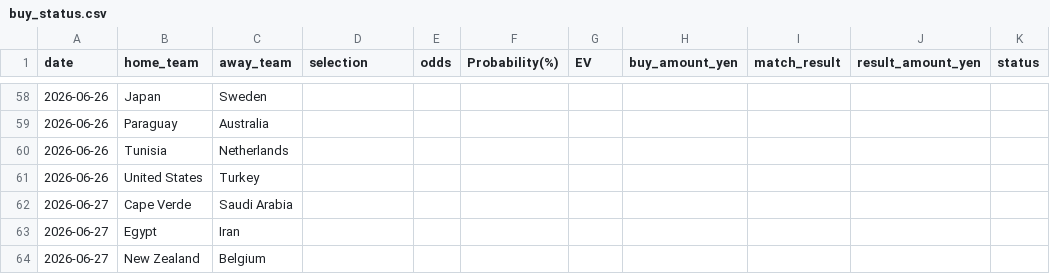
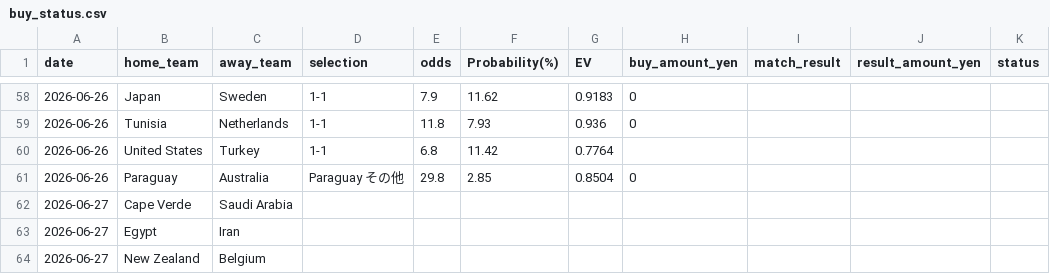
Before and after one commit to take4ff/wcup_winner, a CSV file: data/buy_status.csv, drawn as a sheet; only a part is shown, gaps mark what is left out; the diff covers the shown part only.

```diff
--- a/data/buy_status.csv
+++ b/data/buy_status.csv
@@ -58,5 +58,5 @@ date,home_team,away_team,selection,odds,Probability(%),EV,buy_amount_yen,match_r
-2026-06-26,Japan,Sweden,,,,,,,,
-2026-06-26,Paraguay,Australia,,,,,,,,
-2026-06-26,Tunisia,Netherlands,,,,,,,,
-2026-06-26,United States,Turkey,,,,,,,,
+2026-06-26,Japan,Sweden,1-1,7.9,11.62,0.9183,0,,,
+2026-06-26,Tunisia,Netherlands,1-1,11.8,7.93,0.936,0,,,
+2026-06-26,United States,Turkey,1-1,6.8,11.42,0.7764,,,,
+2026-06-26,Paraguay,Australia,Paraguay その他,29.8,2.85,0.8504,0,,,
 2026-06-27,Cape Verde,Saudi Arabia,,,,,,,,
```
Also changed, not shown: 11 added rows, 11 removed rows and 6 edited cells elsewhere in this file, data/processed/2026/bet_recommendations.csv, data/processed/2026/predicted_scores.csv, 14 other files.
